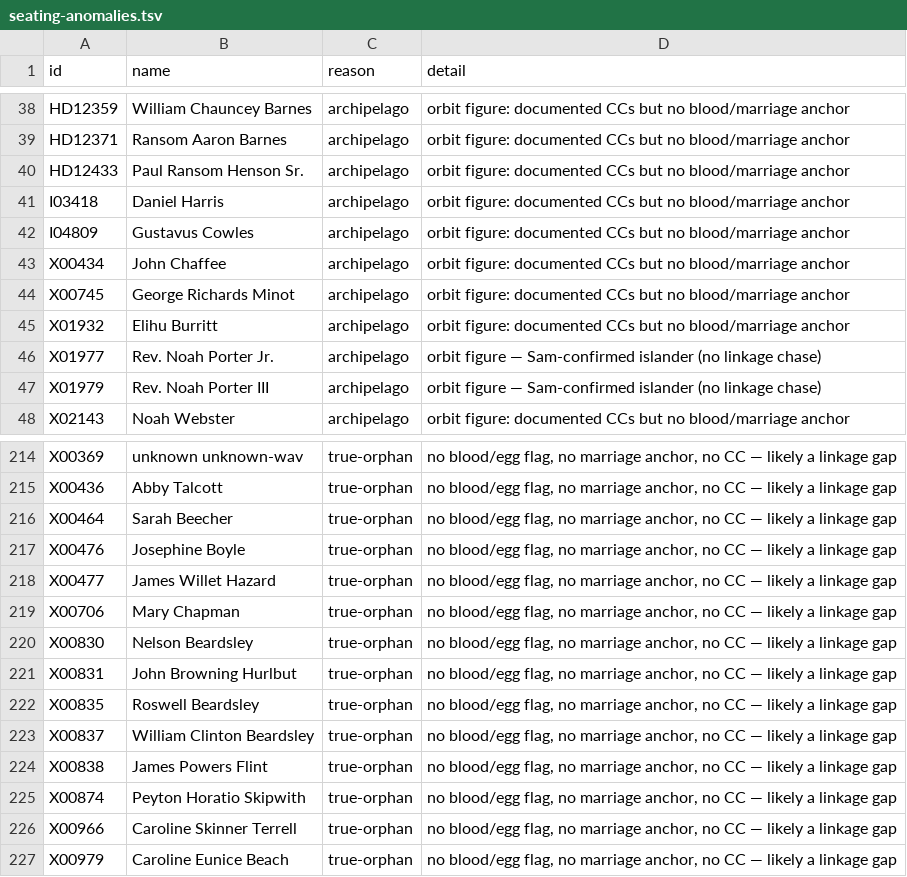
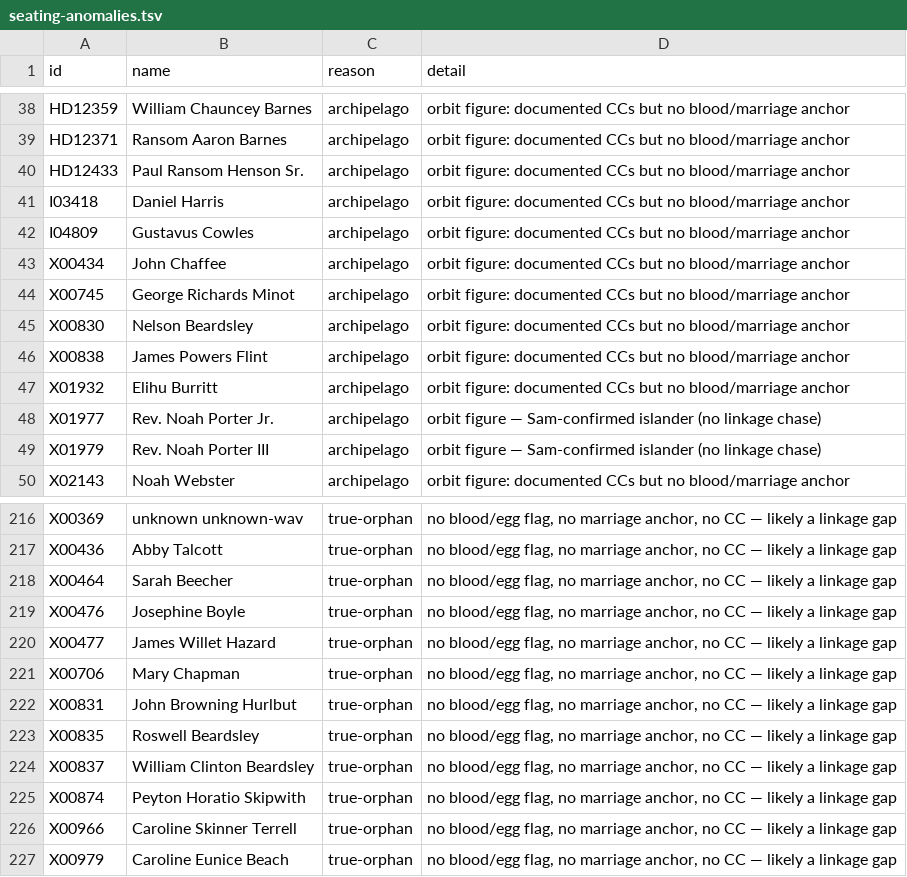
Before and after one commit to 35degrees/hookerfamily041726, a TSV file: seating-anomalies.tsv, drawn as a sheet; only a part is shown, gaps mark what is left out; removed rows and columns are numbered as before the commit, all else as after; the diff names each change by its address in the sheet, - before the commit and + after, or states it on an @@ line.

```diff
--- a/seating-anomalies.tsv
+++ b/seating-anomalies.tsv
+row 45: X00830 | Nelson Beardsley | archipelago | orbit figure: documented CCs but no blood/marriage anchor
+row 46: X00838 | James Powers Flint | archipelago | orbit figure: documented CCs but no blood/marriage anchor
-row 220: X00830 | Nelson Beardsley | true-orphan | no blood/egg flag, no marriage anchor, no CC — likely a linkage gap
-row 224: X00838 | James Powers Flint | true-orphan | no blood/egg flag, no marriage anchor, no CC — likely a linkage gap
```
Also changed, not shown: 1 other file.
